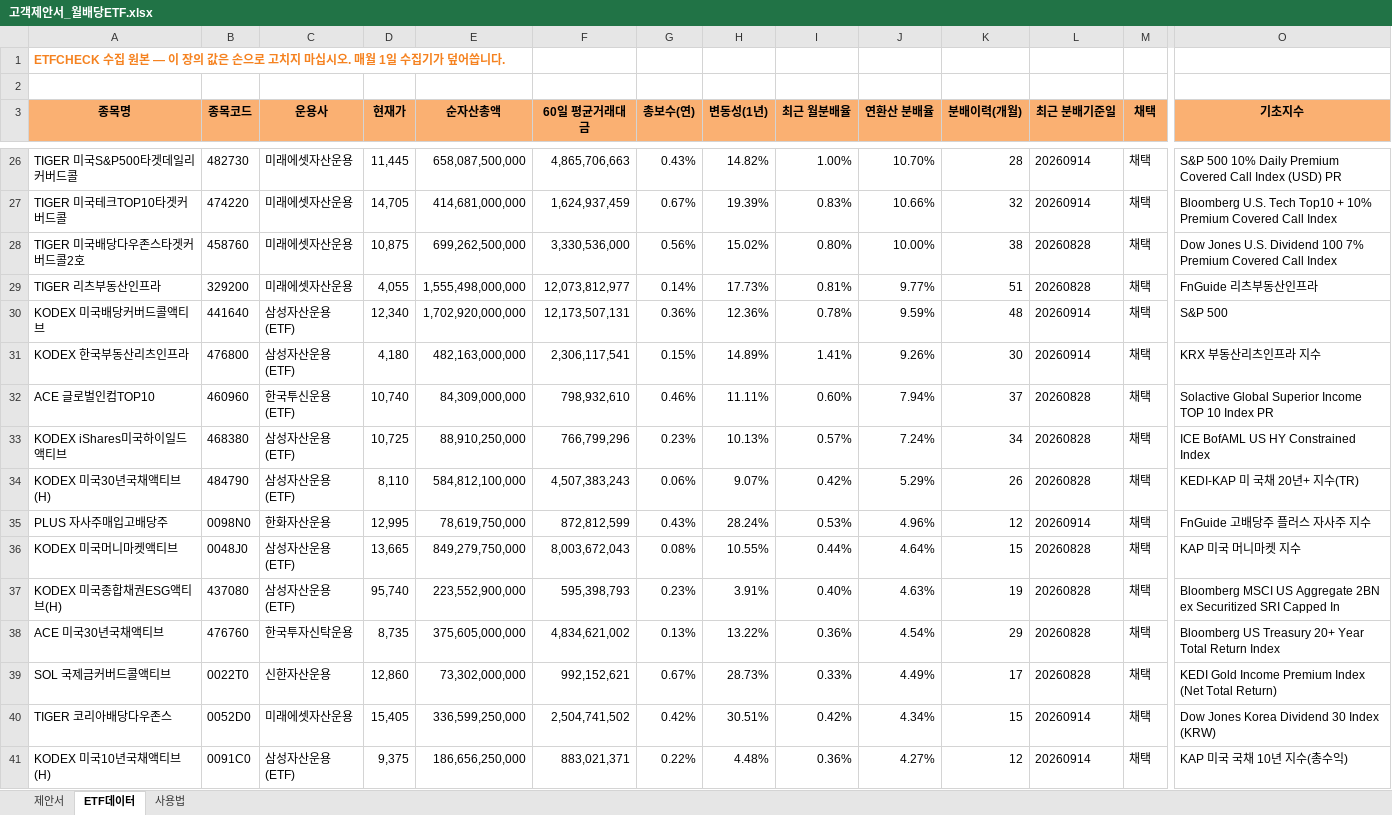
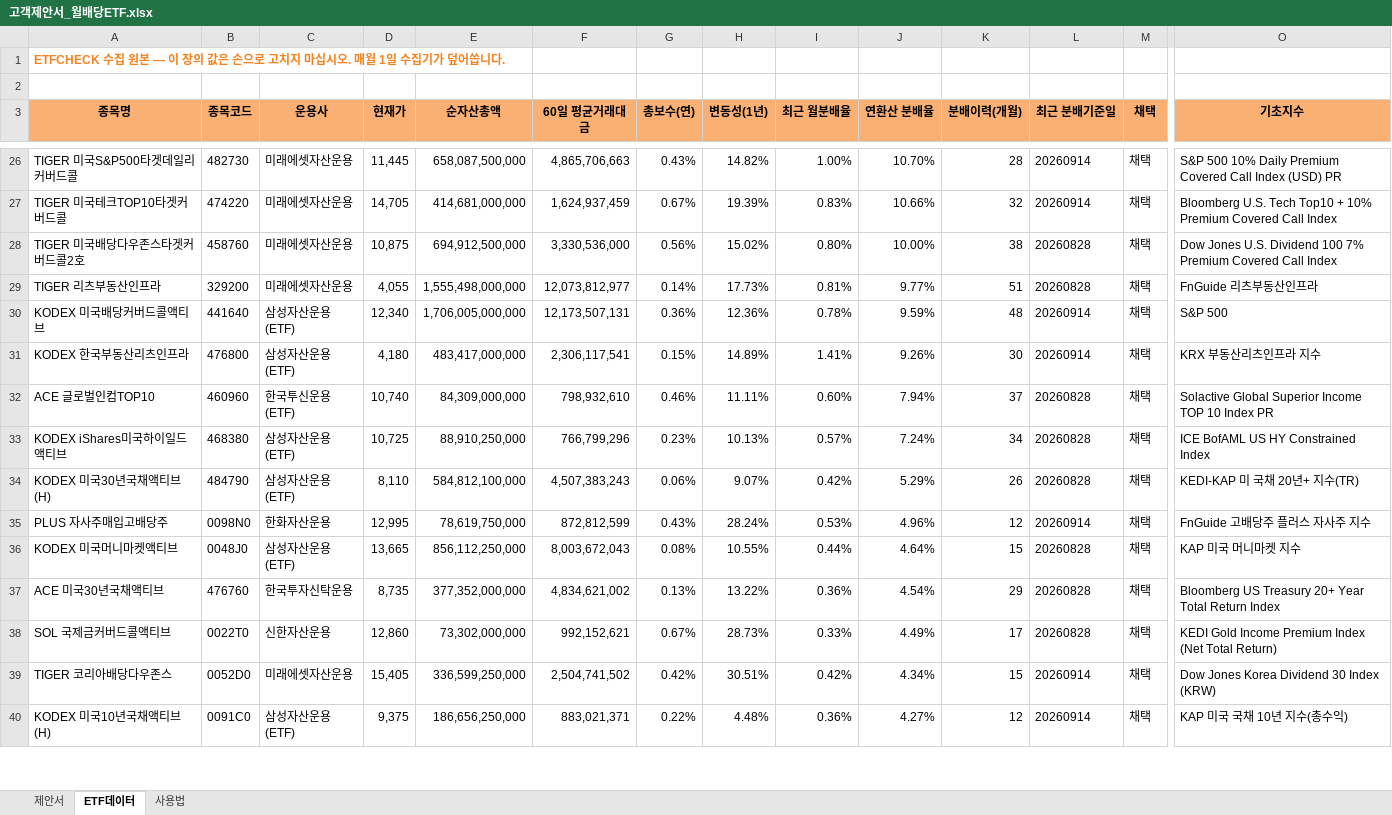
Before and after one commit to hanaroline/work_1, an Excel workbook: 고객제안서_월배당ETF.xlsx, sheet ETF데이터, drawn as a sheet; only a part is shown, gaps mark what is left out; values as stored, in another font and other column widths than the file's, no borders; removed rows and columns are numbered as before the commit, all else as after; rows hold the shown columns only; the diff covers the shown part only; the diff names each change by its address in the sheet, - before the commit and + after, or states it on an @@ line.

```diff
--- a/고객제안서_월배당ETF.xlsx (sheet ETF데이터)
+++ b/고객제안서_월배당ETF.xlsx (sheet ETF데이터)
-E28 (순자산총액): 699,262,500,000
+E28 (순자산총액): 694,912,500,000
-E30 (순자산총액): 1,702,920,000,000
+E30 (순자산총액): 1,706,005,000,000
-E31 (순자산총액): 482,163,000,000
+E31 (순자산총액): 483,417,000,000
-E36 (순자산총액): 849,279,750,000
+E36 (순자산총액): 856,112,250,000
-row 37: KODEX 미국종합채권ESG액티브(H) | 437080 | 삼성자산운용(ETF) | 95,740 | 223,552,900,000 | 595,398,793 | 0.23% | 3.91% | 0.40% | 4.63% | 19 | 20260828 | 채택 | Bloomberg MSCI US Aggregate 2BN ex Securitized SRI Capped In
-E37 (순자산총액): 375,605,000,000
+E37 (순자산총액): 377,352,000,000
```
Also changed, not shown: 16 added rows, 15 removed rows, 59 moved rows and 75 edited cells elsewhere in this sheet, sheet 제안서, sheet 사용법, hidden cells, 2 other files.
